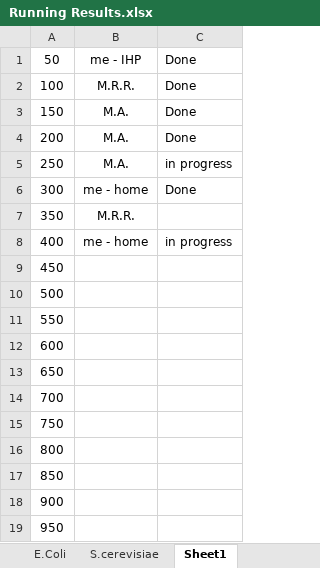
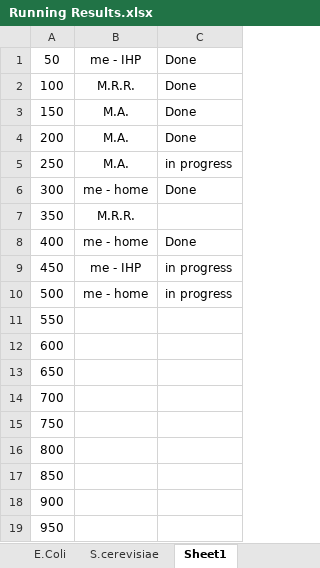
Before and after one commit to jr-cs2004/Network_Analysis, an Excel workbook: Running Results.xlsx, sheet Sheet1, drawn as a sheet; values as stored, in another font and other column widths than the file's, no borders; the diff names each change by its address in the sheet, - before the commit and + after, or states it on an @@ line.

```diff
--- a/Running Results.xlsx (sheet Sheet1)
+++ b/Running Results.xlsx (sheet Sheet1)
-C8: in progress
+C8: Done
-B9: (empty)
+B9: me - IHP
-C9:C10: (empty)
+C9:C10: in progress
-B10: (empty)
+B10: me - home
```
Also changed, not shown: sheet S.cerevisiae, sheet E.Coli, charts or pictures, 2 other files.
